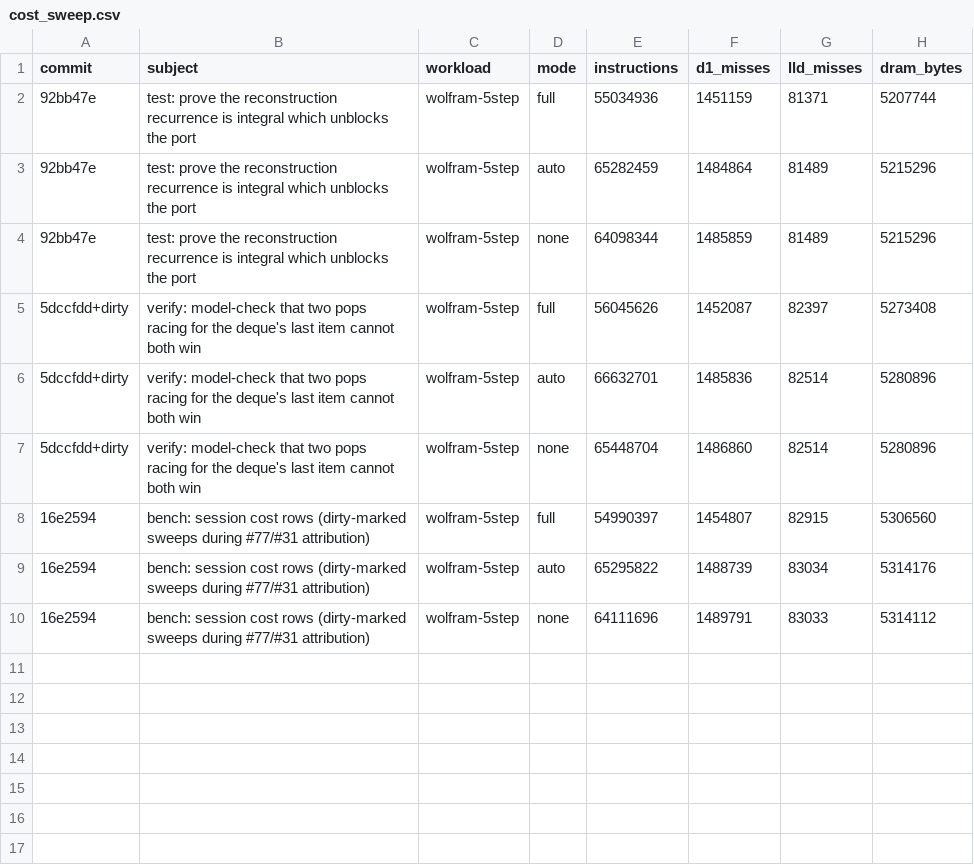
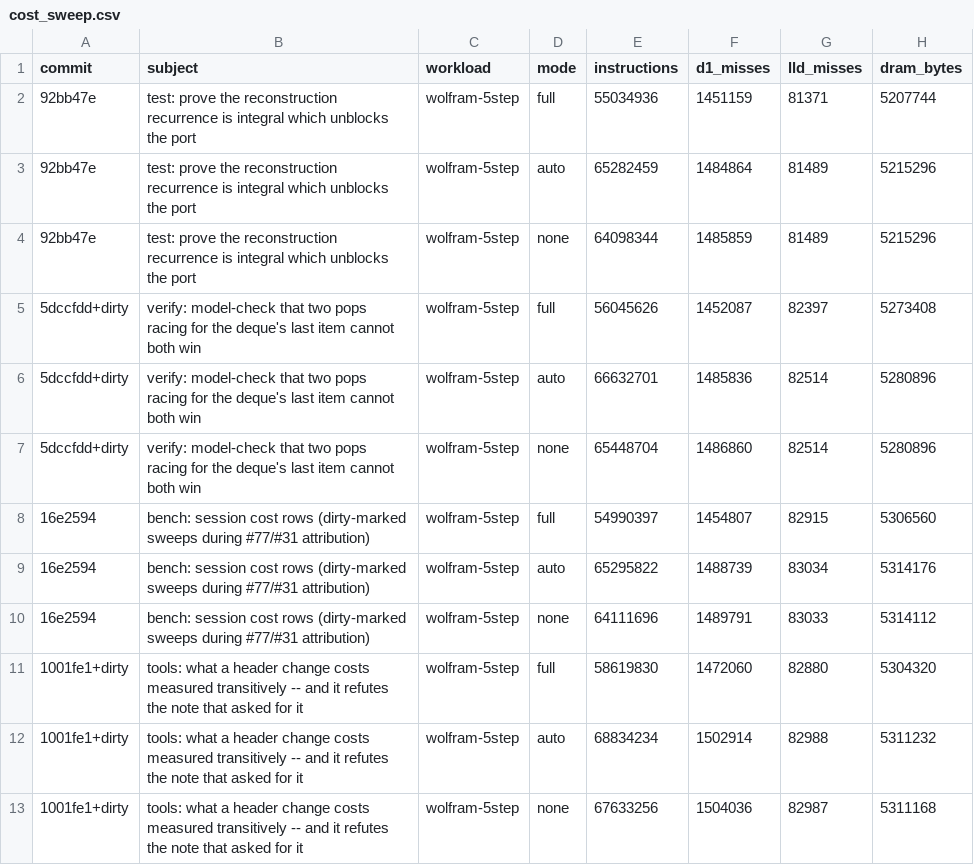
Before and after one commit to WolframInstitute/HypergraphRewritingEngine, a CSV file: benchmark_results/cost_sweep.csv, drawn as a sheet; the diff names each change by its address in the sheet, - before the commit and + after, or states it on an @@ line.

```diff
--- a/benchmark_results/cost_sweep.csv
+++ b/benchmark_results/cost_sweep.csv
+row 11: 1001fe1+dirty | tools: what a header change costs measured transitively -- and it refutes the note that asked for it | wolfram-5step | full | 58619830 | 1472060 | 82880 | 5304320
+row 12: 1001fe1+dirty | tools: what a header change costs measured transitively -- and it refutes the note that asked for it | wolfram-5step | auto | 68834234 | 1502914 | 82988 | 5311232
+row 13: 1001fe1+dirty | tools: what a header change costs measured transitively -- and it refutes the note that asked for it | wolfram-5step | none | 67633256 | 1504036 | 82987 | 5311168
```
Also changed, not shown: 3 other files.
